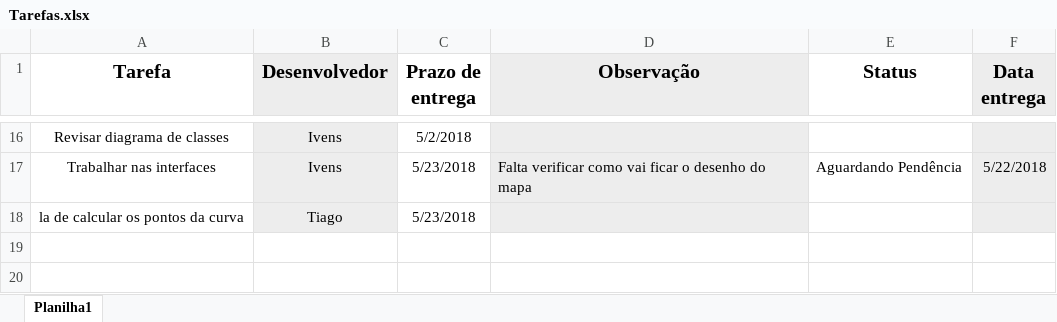
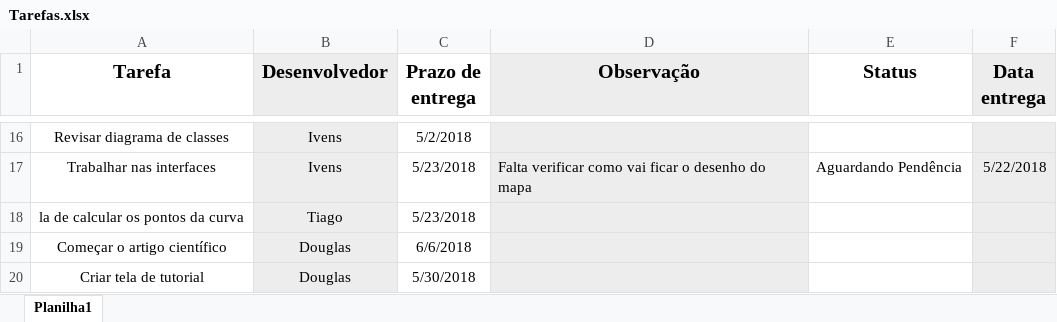
Before and after one commit to vensller/ProjetoXablau, an Excel workbook: Documentos/Tarefas.xlsx, sheet Planilha1, drawn as a sheet; only a part is shown, gaps mark what is left out; values as stored, in another font and other column widths than the file's, no borders; the diff names each change by its address in the sheet, - before the commit and + after, or states it on an @@ line.

Commit message:
Atualização da Planilha de tarefas; Pequenas alterações nas telas

```diff
--- a/Documentos/Tarefas.xlsx (sheet Planilha1)
+++ b/Documentos/Tarefas.xlsx (sheet Planilha1)
+row 19: Começar o artigo científico | Douglas | 6/6/2018
+row 20: Criar tela de tutorial | Douglas | 5/30/2018
```
Also changed, not shown: 4 other files.
